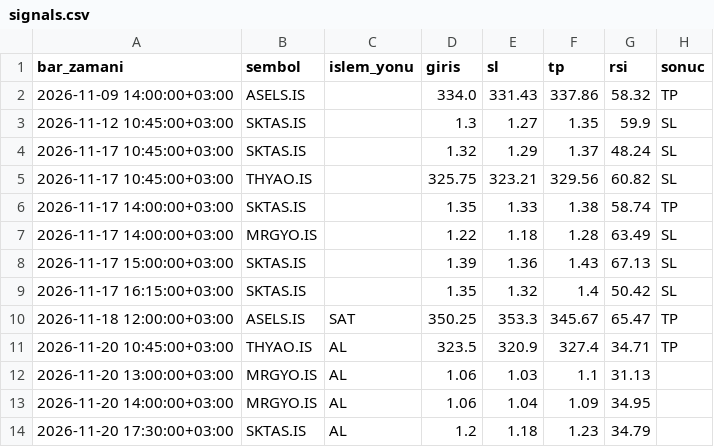
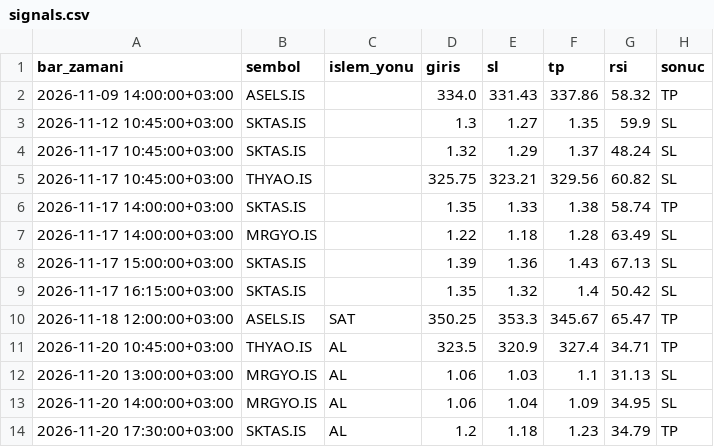
Before and after one commit to sbsdesen-boop/borsa-bot, a CSV file: signals.csv, drawn as a sheet.

Commit message:
sinyal logu güncellendi

```diff
--- a/signals.csv
+++ b/signals.csv
@@ -11,4 +11,4 @@ bar_zamani,sembol,islem_yonu,giris,sl,tp,rsi,sonuc
 2026-11-20 10:45:00+03:00,THYAO.IS,AL,323.5,320.9,327.4,34.71,TP
-2026-11-20 13:00:00+03:00,MRGYO.IS,AL,1.06,1.03,1.1,31.13,
-2026-11-20 14:00:00+03:00,MRGYO.IS,AL,1.06,1.04,1.09,34.95,
-2026-11-20 17:30:00+03:00,SKTAS.IS,AL,1.2,1.18,1.23,34.79,
+2026-11-20 13:00:00+03:00,MRGYO.IS,AL,1.06,1.03,1.1,31.13,SL
+2026-11-20 14:00:00+03:00,MRGYO.IS,AL,1.06,1.04,1.09,34.95,SL
+2026-11-20 17:30:00+03:00,SKTAS.IS,AL,1.2,1.18,1.23,34.79,TP
```
